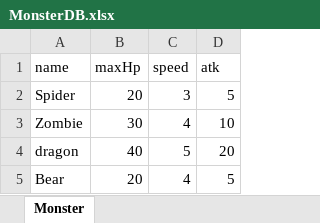
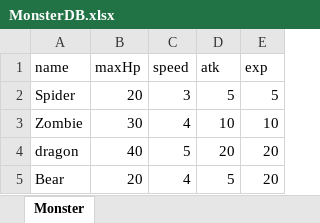
Before and after one commit to jjaaww99/Isometric_View_Game, an Excel workbook: Assets/Monster/DB/MonsterDB.xlsx, sheet Monster, drawn as a sheet; values as stored, in another font and other column widths than the file's, no borders; charts and pictures not drawn; the diff names each change by its address in the sheet, - before the commit and + after, or states it on an @@ line.

```diff
--- a/Assets/Monster/DB/MonsterDB.xlsx (sheet Monster)
+++ b/Assets/Monster/DB/MonsterDB.xlsx (sheet Monster)
+column E (exp), rows 2-5: 5 | 10 | 20 | 20
```
Also changed, not shown: 3 other files.
